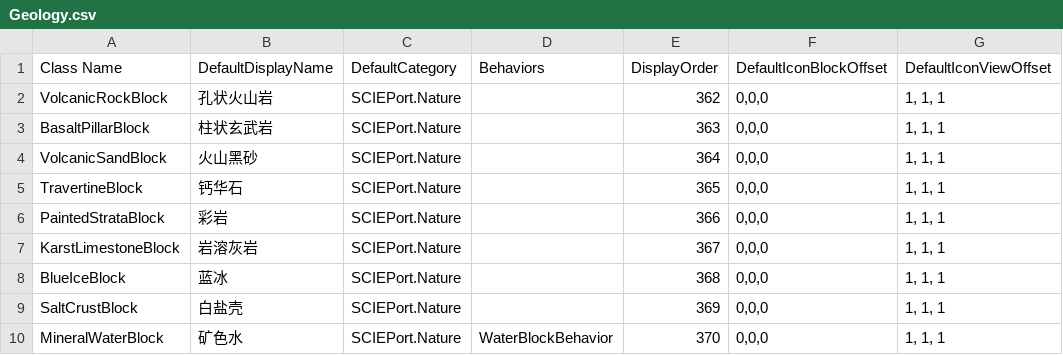
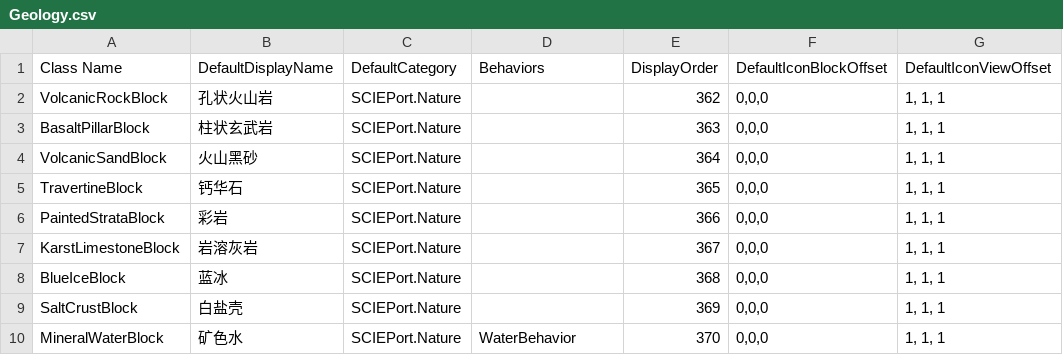
Before and after one commit to godblessmezyan-art/Survivalcraft2, a CSV file: SCIE-Port/src/SCIEPort/Assets/Blocks/Geology.csv, drawn as a sheet; only a part is shown; the diff names each change by its address in the sheet, - before the commit and + after, or states it on an @@ line.

Commit message:
fix(geology): resolve native water behavior on world load (0.99.2)

```diff
--- a/SCIE-Port/src/SCIEPort/Assets/Blocks/Geology.csv
+++ b/SCIE-Port/src/SCIEPort/Assets/Blocks/Geology.csv
-D10 (Behaviors): WaterBlockBehavior
+D10 (Behaviors): WaterBehavior
```
Also changed, not shown: 9 other files.
